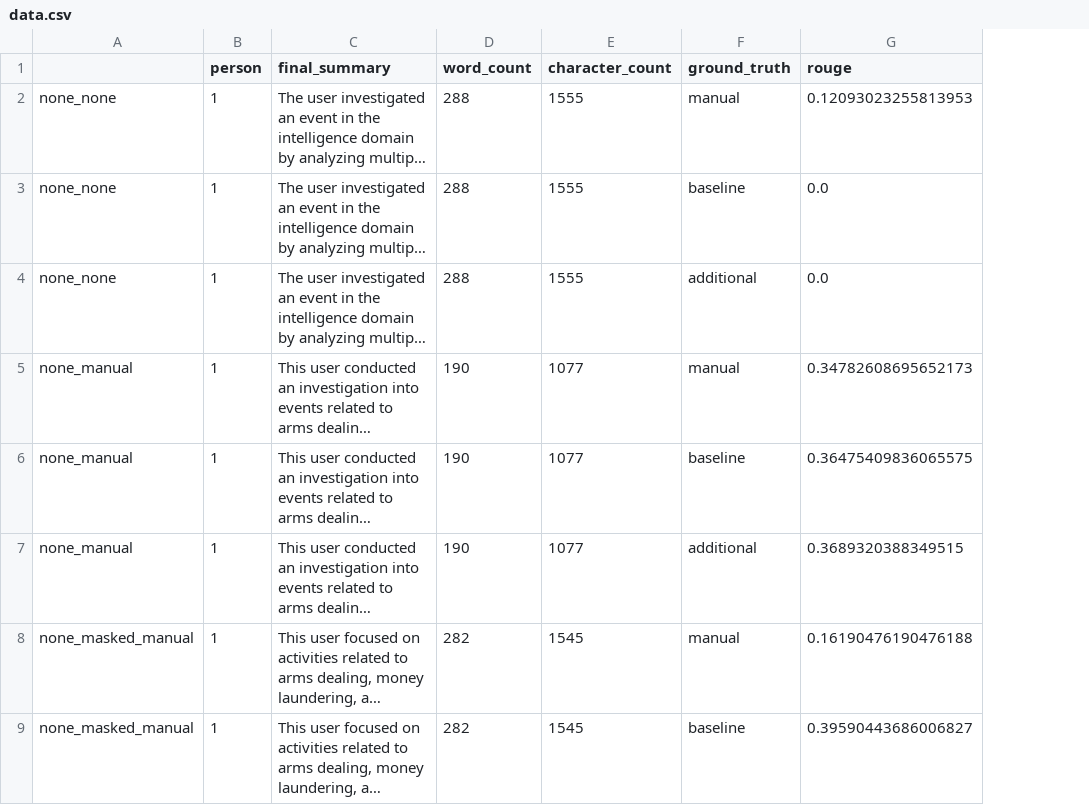
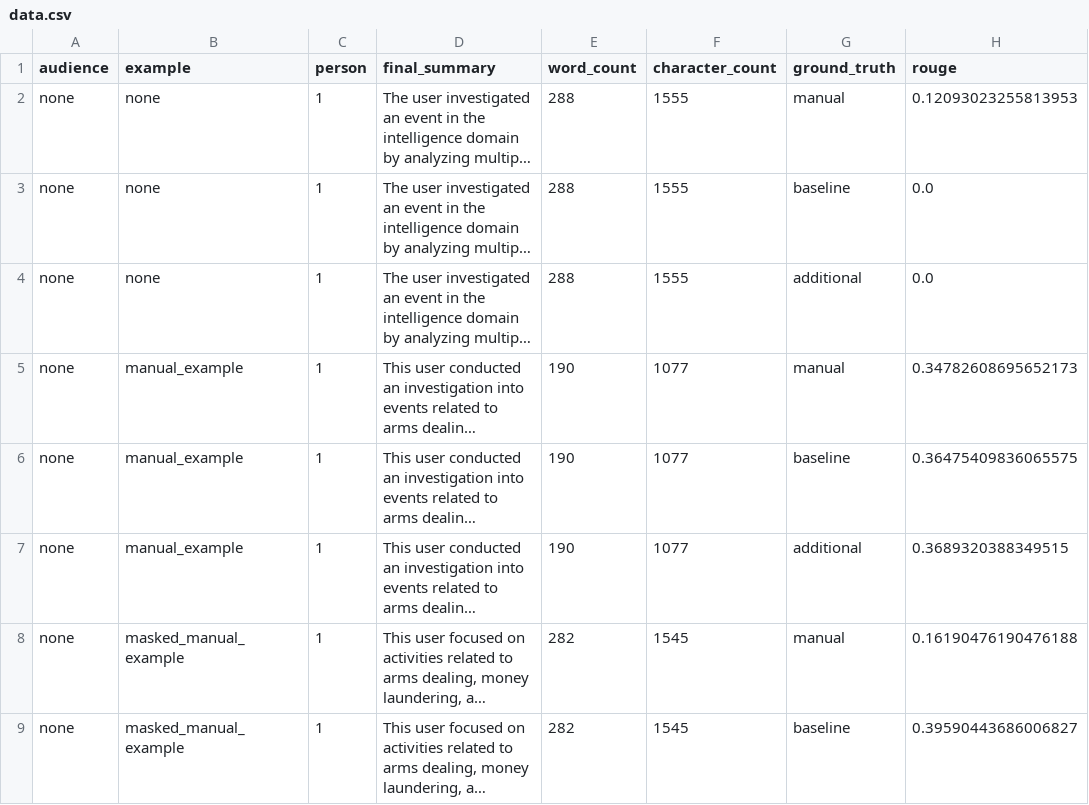
Before and after one commit to jeremy-block/spygest, a CSV file: prompt_engineering/data.csv, drawn as a sheet; only a part is shown; long unchanged cells end in …; removed rows and columns are numbered as before the commit, all else as after; the diff names each change by its address in the sheet, - before the commit and + after, or states it on an @@ line.

```diff
--- a/prompt_engineering/data.csv
+++ b/prompt_engineering/data.csv
-column A, rows 2-9: none_none | none_none | none_none | none_manual | none_manual | none_manual | none_masked_manual | none_masked_manual
+column A (audience), rows 2-9: all none
+column B (example), rows 2-9: none | none | none | manual_example | manual_example | manual_example | masked_manual_example | masked_manual_example
```
Also changed, not shown: 1 other file.
